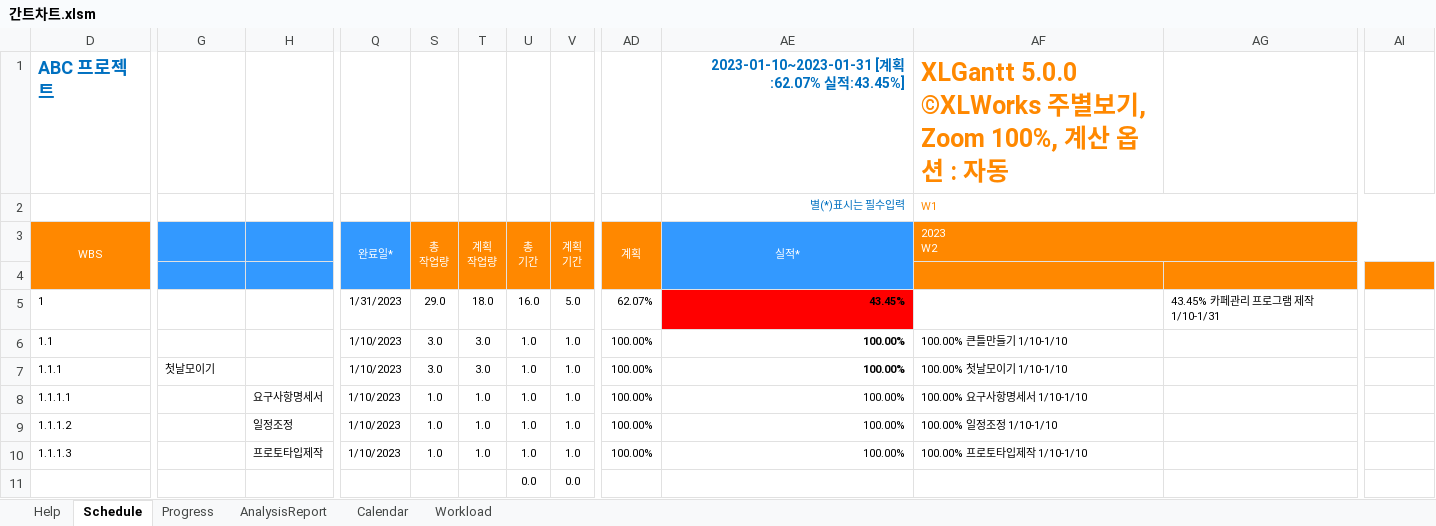
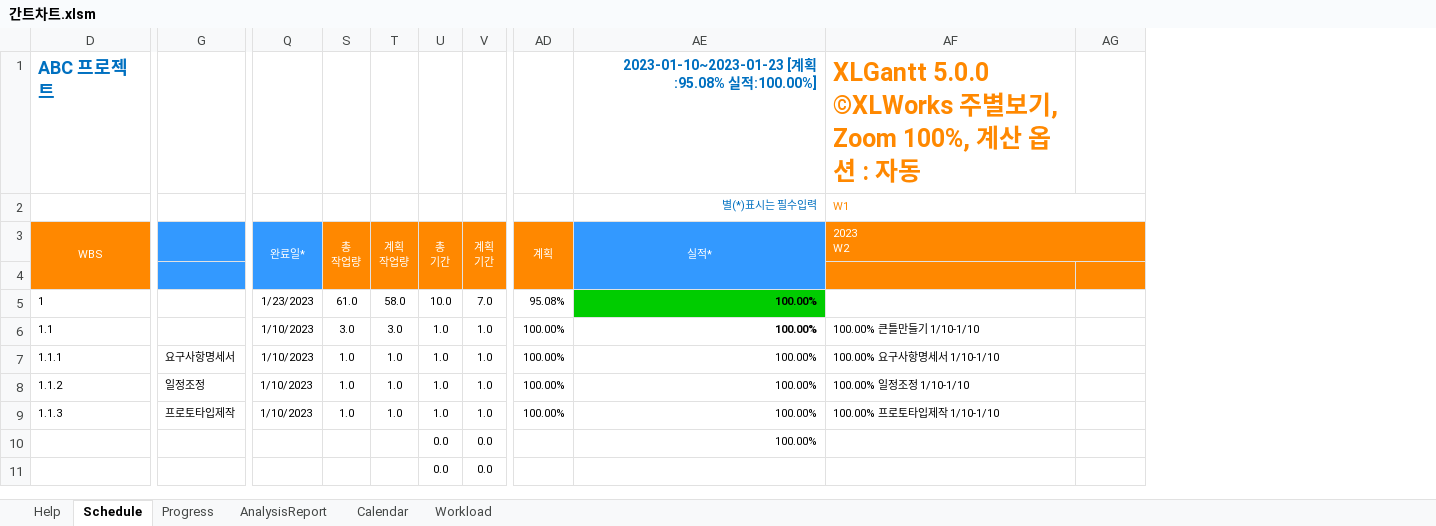
Before and after one commit to JeonSangHoon0711/2023.01.winter, an Excel workbook: 간트차트.xlsm, sheet Schedule, drawn as a sheet; only a part is shown, gaps mark what is left out; values as stored, in another font and other column widths than the file's, no borders; charts and pictures and conditional formats not drawn; removed rows and columns are numbered as before the commit, all else as after; rows hold the shown columns only; the diff covers the shown part only; the diff names each change by its address in the sheet, - before the commit and + after, or states it on an @@ line.

Commit message:
20230118

```diff
--- a/간트차트.xlsm (sheet Schedule)
+++ b/간트차트.xlsm (sheet Schedule)
-column H, rows 9-10: 일정조정 | 프로토타입제작
-column AG, rows 4-5: 1/15/2023 | 43.45% 카페관리 프로그램 제작 1/10-1/31
+column AG, row 4: 1/15/2023
-column AI, row 4: 1/29/2023
-AE1 (실적*): 2023-01-10~2023-01-31 [계획:62.07% 실적:43.45%]
+AE1 (실적*): 2023-01-10~2023-01-23 [계획:95.08% 실적:100.00%]
-Q5 (완료일*): 1/31/2023
+Q5 (완료일*): 1/23/2023
-S5 (총 작업량): 29.0
+S5 (총 작업량): 61.0
-T5 (계획 작업량): 18.0
+T5 (계획 작업량): 58.0
-U5 (총 기간): 16.0
+U5 (총 기간): 10.0
-V5 (계획 기간): 5.0
+V5 (계획 기간): 7.0
-AD5 (계획): 62.07%
+AD5 (계획): 95.08%
-AE5 (실적*): 43.45%
+AE5 (실적*): 100.00%
-AE5 fill: #FF0000
+AE5 fill: #00CC00
-G7: 첫날모이기
+G7: 요구사항명세서
-S7 (총 작업량): 3.0
+S7 (총 작업량): 1.0
-T7 (계획 작업량): 3.0
+T7 (계획 작업량): 1.0
-AE7 bold: on
+AE7 bold: off
-AF7 (2023 W2): 100.00% 첫날모이기 1/10-1/10
+AF7 (2023 W2): 100.00% 요구사항명세서 1/10-1/10
-row 8: 1.1.1.1 |  | 요구사항명세서 | 1/10/2023 | 1.0 | 1.0 | 1.0 | 1.0 | 100.00% | 100.00% | 100.00% 요구사항명세서 1/10-1/10
-D8 (WBS): 1.1.1.2
+D8 (WBS): 1.1.2
-G8: (empty)
+G8: 일정조정
-D9 (WBS): 1.1.1.3
+D9 (WBS): 1.1.3
-G9: (empty)
+G9: 프로토타입제작
+row 10:  |  |  |  |  | 0.0 | 0.0 |  | 100.00%
```
Also changed, not shown: 4 added rows, 1 added column, 85 edited cells and cell formats elsewhere in this sheet, sheet Progress, formulas that keep their value, hidden cells, charts or pictures.
